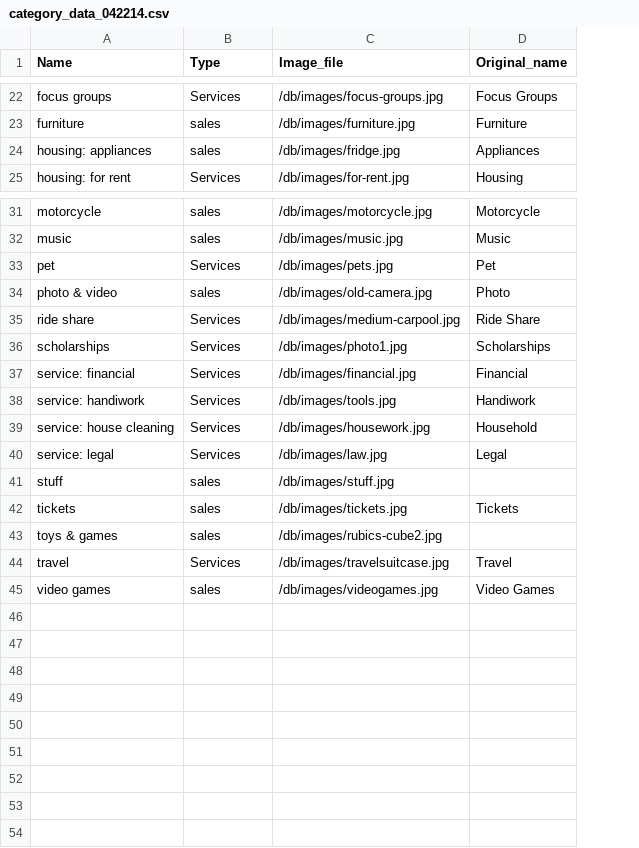
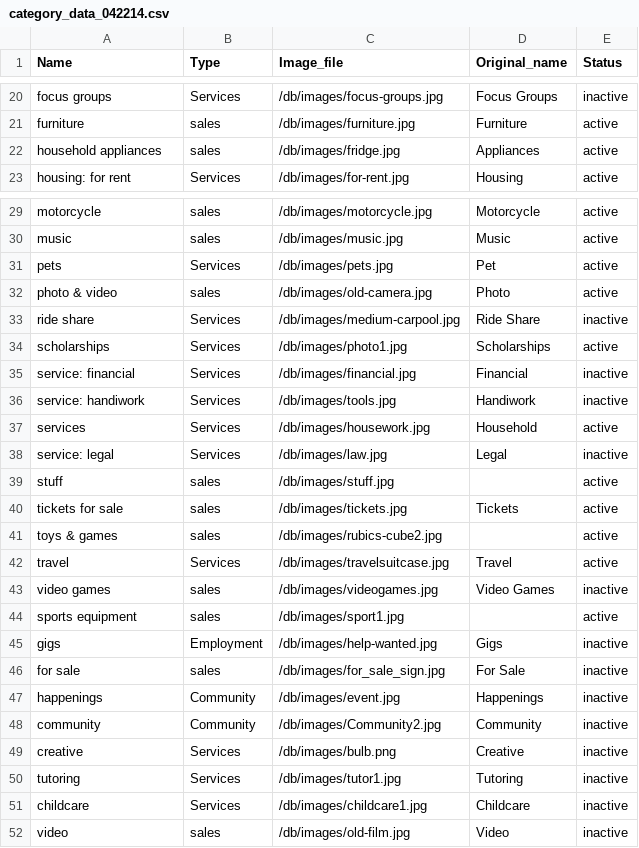
Before and after one commit to sdbmich1/plumboard, a CSV file: db/category_data_042214.csv, drawn as a sheet; only a part is shown, gaps mark what is left out; addresses are those after the commit; the diff covers the shown part only; the diff names each change by its address in the sheet, - before the commit and + after, or states it on an @@ line.

```diff
--- a/db/category_data_042214.csv
+++ b/db/category_data_042214.csv
+column E (Status), rows 20-23: inactive | active | active | active; rows 29-43: active | active | active | active | inactive | active | inactive | inactive | active | inactive | active | active | active | active | inactive
-A22 (Name): housing: appliances
+A22 (Name): household appliances
-A31 (Name): pet
+A31 (Name): pets
-A37 (Name): service: house cleaning
+A37 (Name): services
-A40 (Name): tickets
+A40 (Name): tickets for sale
+row 44: sports equipment | sales | /db/images/sport1.jpg |  | active
+row 45: gigs | Employment | /db/images/help-wanted.jpg | Gigs | inactive
+row 46: for sale | sales | /db/images/for_sale_sign.jpg | For Sale | inactive
+row 47: happenings | Community | /db/images/event.jpg | Happenings | inactive
+row 48: community | Community | /db/images/Community2.jpg | Community | inactive
+row 49: creative | Services | /db/images/bulb.png | Creative | inactive
+row 50: tutoring | Services | /db/images/tutor1.jpg | Tutoring | inactive
+row 51: childcare | Services | /db/images/childcare1.jpg | Childcare | inactive
+row 52: video | sales | /db/images/old-film.jpg | Video | inactive
```
Also changed, not shown: 2 removed rows and 3 edited cells elsewhere in this file, 2 other files.
